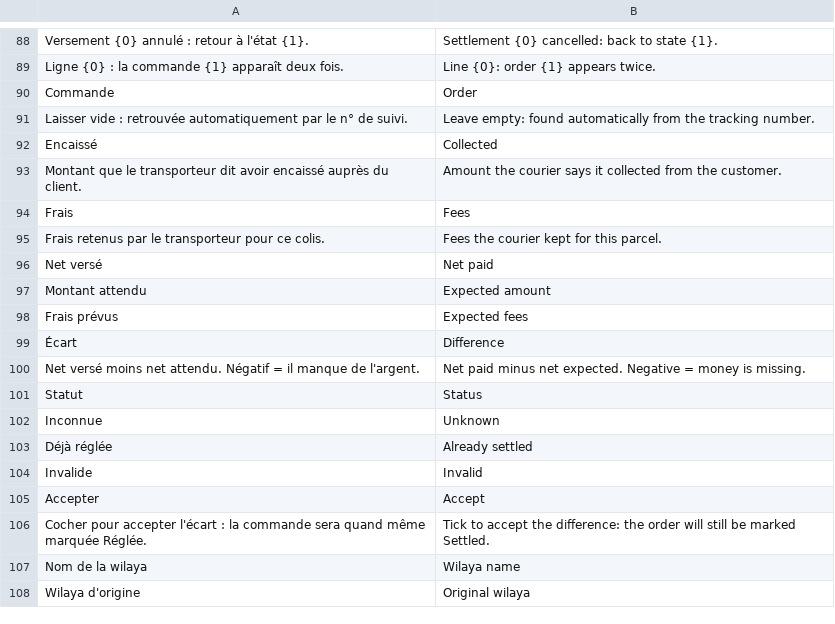
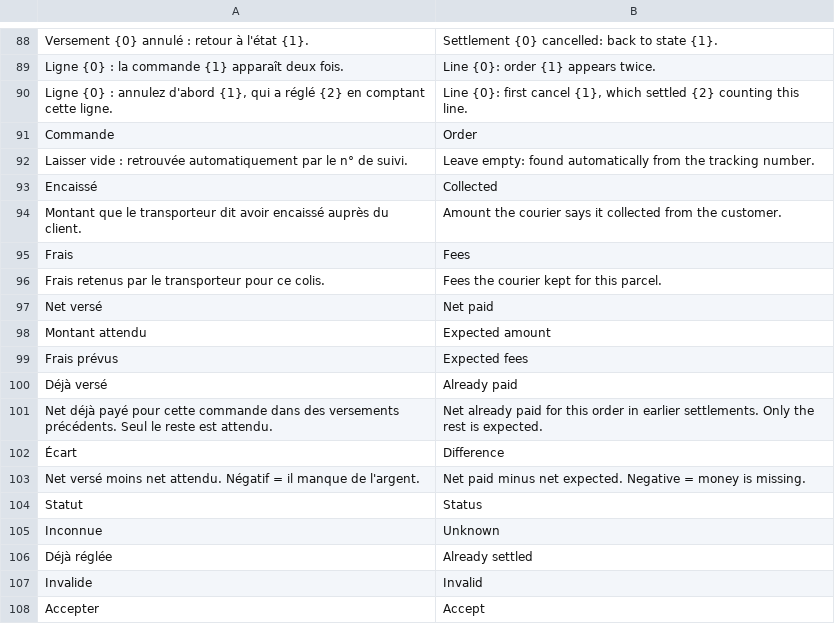
Before and after one commit to adem-max/dafter-cod, a CSV file: dz_cod/translations/en.csv, drawn as a sheet; only a part is shown, gaps mark what is left out; the shorter side is filled out with more unchanged rows.

```diff
--- a/dz_cod/translations/en.csv
+++ b/dz_cod/translations/en.csv
@@ -89,2 +89,3 @@ Versement {0} annulé : retour à l'état {1}.,Settlement {0} cancelled: back to
 Ligne {0} : la commande {1} apparaît deux fois.,Line {0}: order {1} appears twice.
+"Ligne {0} : annulez d'abord {1}, qui a réglé {2} en comptant cette ligne.","Line {0}: first cancel {1}, which settled {2} counting this line."
 Commande,Order
@@ -98,2 +99,4 @@ Montant attendu,Expected amount
 Frais prévus,Expected fees
+Déjà versé,Already paid
+Net déjà payé pour cette commande dans des versements précédents. Seul le reste est attendu.,Net already paid for this order in earlier settlements. Only the rest is expected.
 Écart,Difference
```
Also changed, not shown: dz_cod/translations/ar.csv, 9 other files.
